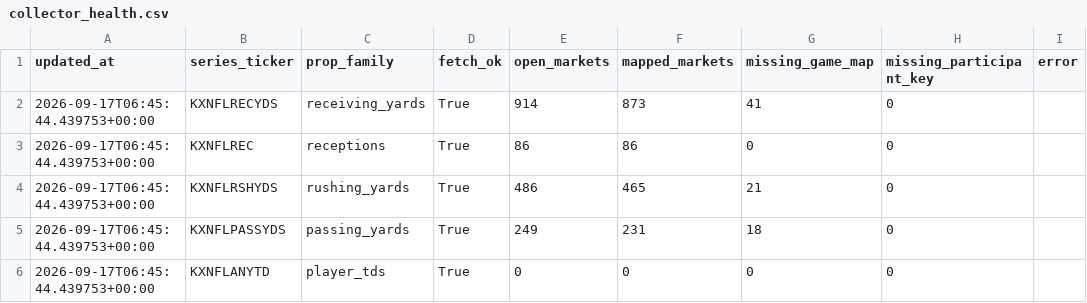
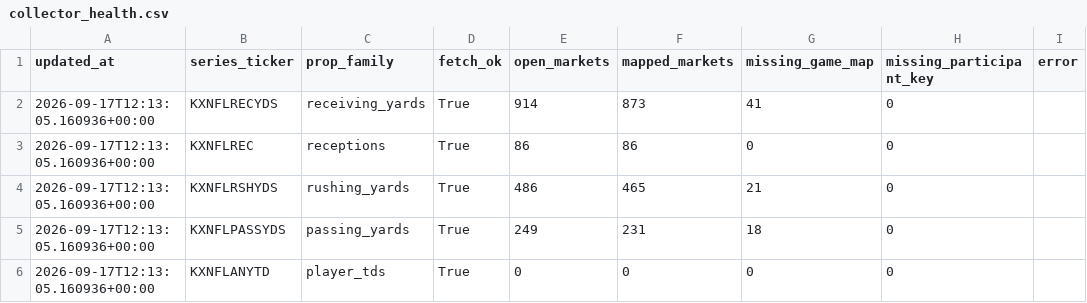
Before and after one commit to SaintSteven/Kalshi-trading-backend, a CSV file: research/nfl_prospective_paper_v001/data/collector_health.csv, drawn as a sheet.

```diff
--- a/research/nfl_prospective_paper_v001/data/collector_health.csv
+++ b/research/nfl_prospective_paper_v001/data/collector_health.csv
@@ -1,6 +1,6 @@
 updated_at,series_ticker,prop_family,fetch_ok,open_markets,mapped_markets,missing_game_map,missing_participant_key,error
-2026-09-17T06:45:44.439753+00:00,KXNFLRECYDS,receiving_yards,True,914,873,41,0,
-2026-09-17T06:45:44.439753+00:00,KXNFLREC,receptions,True,86,86,0,0,
-2026-09-17T06:45:44.439753+00:00,KXNFLRSHYDS,rushing_yards,True,486,465,21,0,
-2026-09-17T06:45:44.439753+00:00,KXNFLPASSYDS,passing_yards,True,249,231,18,0,
-2026-09-17T06:45:44.439753+00:00,KXNFLANYTD,player_tds,True,0,0,0,0,
+2026-09-17T12:13:05.160936+00:00,KXNFLRECYDS,receiving_yards,True,914,873,41,0,
+2026-09-17T12:13:05.160936+00:00,KXNFLREC,receptions,True,86,86,0,0,
+2026-09-17T12:13:05.160936+00:00,KXNFLRSHYDS,rushing_yards,True,486,465,21,0,
+2026-09-17T12:13:05.160936+00:00,KXNFLPASSYDS,passing_yards,True,249,231,18,0,
+2026-09-17T12:13:05.160936+00:00,KXNFLANYTD,player_tds,True,0,0,0,0,
```
Also changed, not shown: research/nfl_prospective_paper_v001/data/current_markets.csv, research/nfl_prospective_paper_v001/data/independent_receiving_projections.csv, 6 other files.
